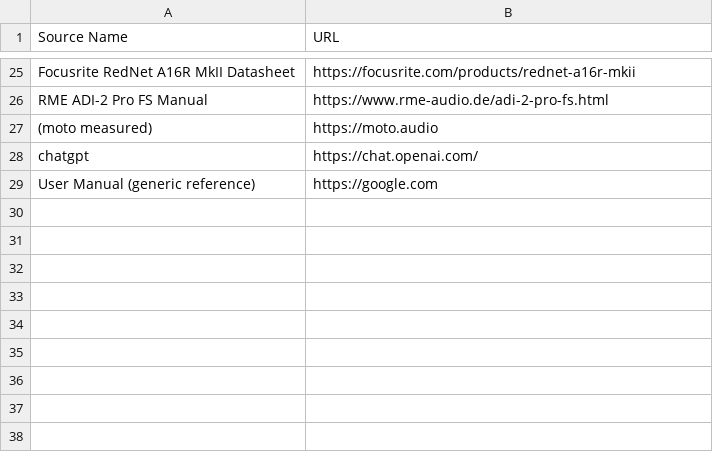
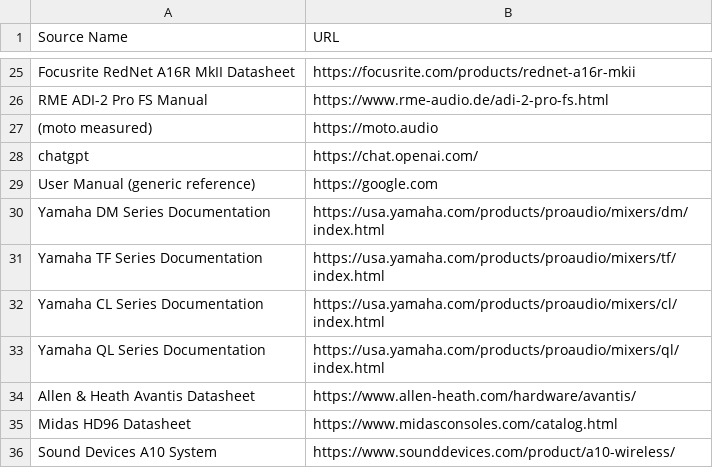
Before and after one commit to motomadsdk/alc, a CSV file: sources.csv, drawn as a sheet; only a part is shown, gaps mark what is left out.

```diff
--- a/sources.csv
+++ b/sources.csv
@@ -29 +29,8 @@ chatgpt,https://chat.openai.com/
 User Manual (generic reference),https://google.com
+Yamaha DM Series Documentation,https://usa.yamaha.com/products/proaudio/mixers/dm/index.html
+Yamaha TF Series Documentation,https://usa.yamaha.com/products/proaudio/mixers/tf/index.html
+Yamaha CL Series Documentation,https://usa.yamaha.com/products/proaudio/mixers/cl/index.html
+Yamaha QL Series Documentation,https://usa.yamaha.com/products/proaudio/mixers/ql/index.html
+Allen & Heath Avantis Datasheet,https://www.allen-heath.com/hardware/avantis/
+Midas HD96 Datasheet,https://www.midasconsoles.com/catalog.html
+Sound Devices A10 System,https://www.sounddevices.com/product/a10-wireless/
```
Also changed, not shown: data/MOTO Audio delay - Ark1.csv, device_network_cnf.csv, 51 other files.
